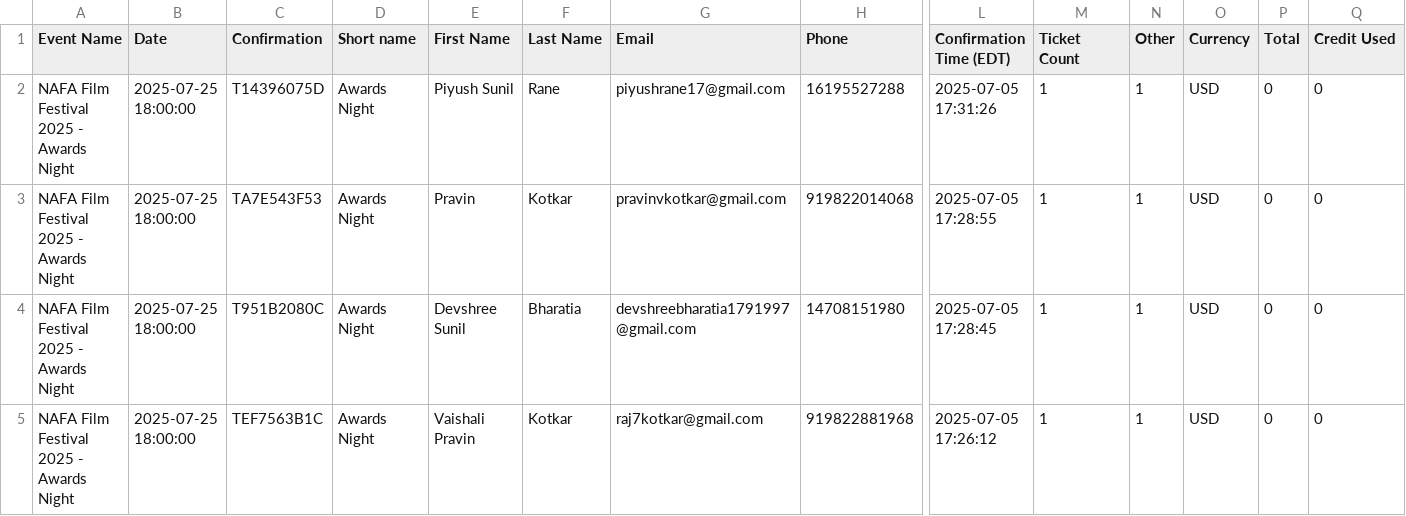
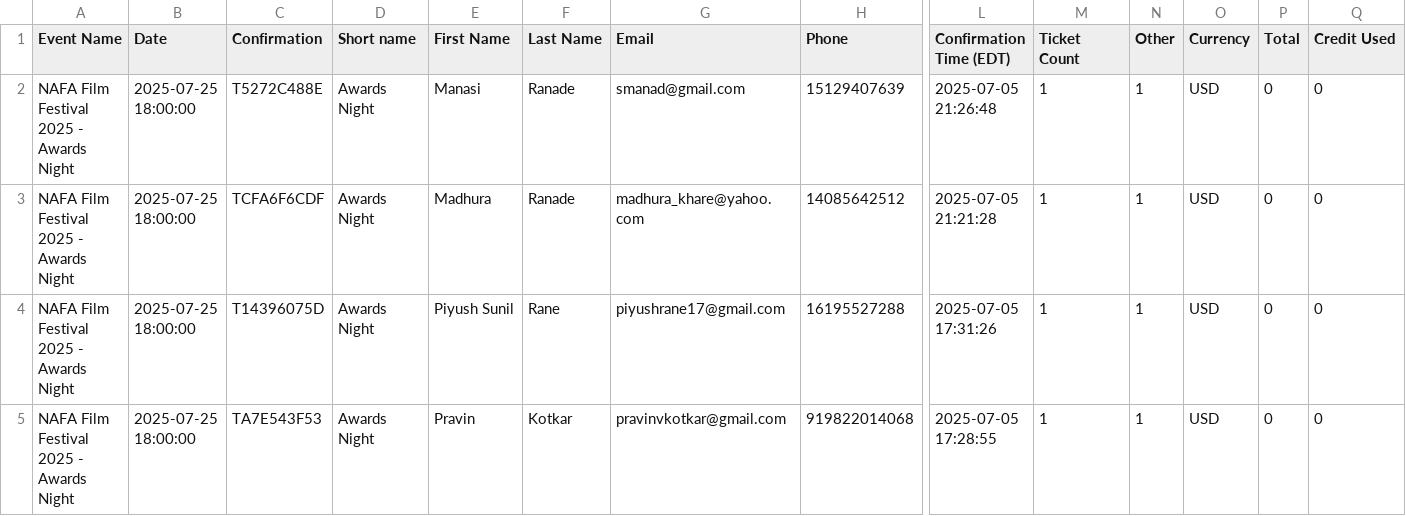
Before and after one commit to yogi-theyoda/ticketing_summary, a CSV file: data/25.csv, drawn as a sheet; only a part is shown, gaps mark what is left out; the shorter side is filled out with more unchanged rows; rows hold the shown columns only; the diff names each change by its address in the sheet, - before the commit and + after, or states it on an @@ line.

```diff
--- a/data/25.csv
+++ b/data/25.csv
+row 2: NAFA Film Festival 2025 - Awards Night | 2025-07-25 18:00:00 | T5272C488E | Awards Night | Manasi | Ranade | smanad@gmail.com | 15129407639 | 2025-07-05 21:26:48 | 1 | 1 | USD | 0 | 0
+row 3: NAFA Film Festival 2025 - Awards Night | 2025-07-25 18:00:00 | TCFA6F6CDF | Awards Night | Madhura | Ranade | madhura_khare@yahoo.com | 14085642512 | 2025-07-05 21:21:28 | 1 | 1 | USD | 0 | 0
```
Also changed, not shown: data/2 days.csv.
